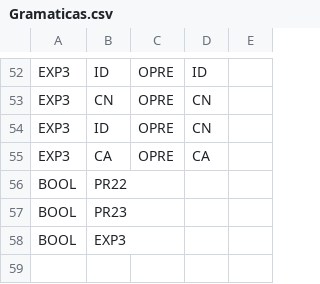
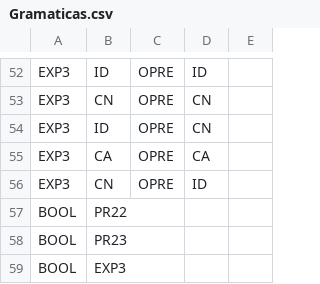
Before and after one commit to JEBT28/AnalizadorLexico, a CSV file: Sintactico/Recursos/Gramaticas.csv, drawn as a sheet; only a part is shown, gaps mark what is left out; the diff names each change by its address in the sheet, - before the commit and + after, or states it on an @@ line.

Commit message:
gramaticasAgregadas

```diff
--- a/Sintactico/Recursos/Gramaticas.csv
+++ b/Sintactico/Recursos/Gramaticas.csv
+row 56: EXP3 | CN | OPRE | ID
```
